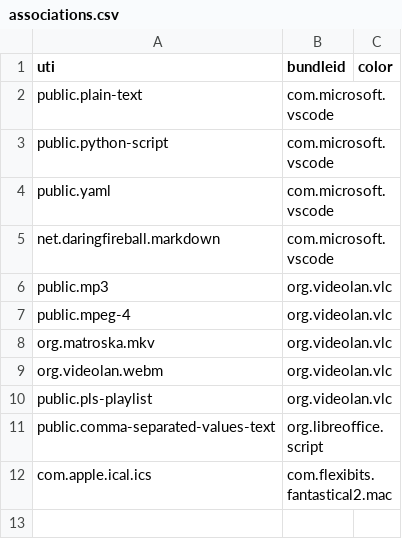
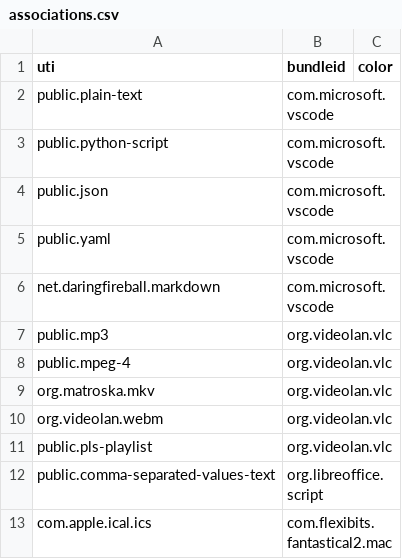
Before and after one commit to kbd/setup, a CSV file: conf/associations.csv, drawn as a sheet.

Commit message:
Associate json with vscode

```diff
--- a/conf/associations.csv
+++ b/conf/associations.csv
@@ -3,2 +3,3 @@ public.plain-text,com.microsoft.vscode,
 public.python-script,com.microsoft.vscode,
+public.json,com.microsoft.vscode,
 public.yaml,com.microsoft.vscode,
```
